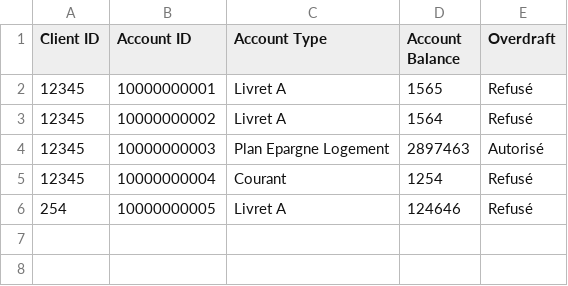
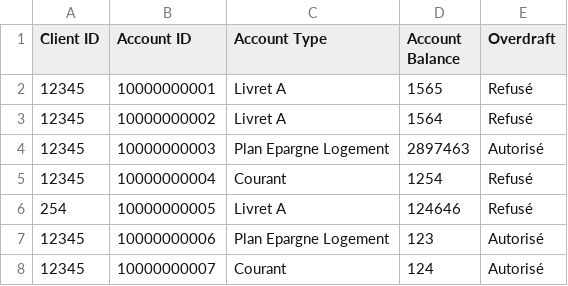
Before and after one commit to WattoRex/Gestion_Banque, a CSV file: accounts.csv, drawn as a sheet; the diff names each change by its address in the sheet, - before the commit and + after, or states it on an @@ line.

```diff
--- a/accounts.csv
+++ b/accounts.csv
+row 7: 12345 | 10000000006 | Plan Epargne Logement | 123 | Autorisé
+row 8: 12345 | 10000000007 | Courant | 124 | Autorisé
```
Also changed, not shown: 4 other files.
